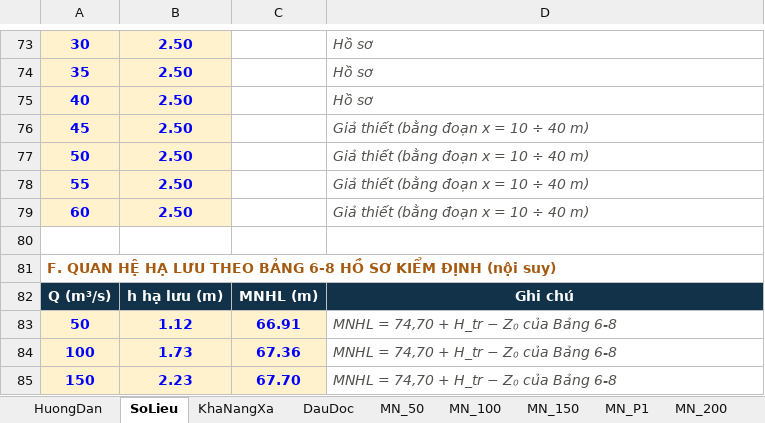
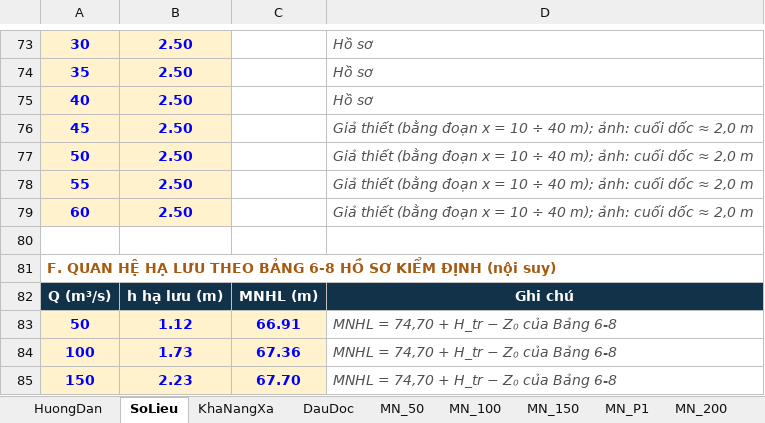
Before and after one commit to ztruongchi76z-wq/5553-6689, an Excel workbook: DATN_HoCaGiay/TAI_VE/KiemTra_TranChinh_SuaChua.xlsx, sheet SoLieu, drawn as a sheet; only a part is shown, gaps mark what is left out; values as stored, in another font and other column widths than the file's, no borders; the diff names each change by its address in the sheet, - before the commit and + after, or states it on an @@ line.

```diff
--- a/DATN_HoCaGiay/TAI_VE/KiemTra_TranChinh_SuaChua.xlsx (sheet SoLieu)
+++ b/DATN_HoCaGiay/TAI_VE/KiemTra_TranChinh_SuaChua.xlsx (sheet SoLieu)
-D76:D79: …÷ 40 m)
+D76:D79: …÷ 40 m); ảnh: cuối dốc ≈ 2,0 m
```
Also changed, not shown: sheet KetLuan, 9 other files.
